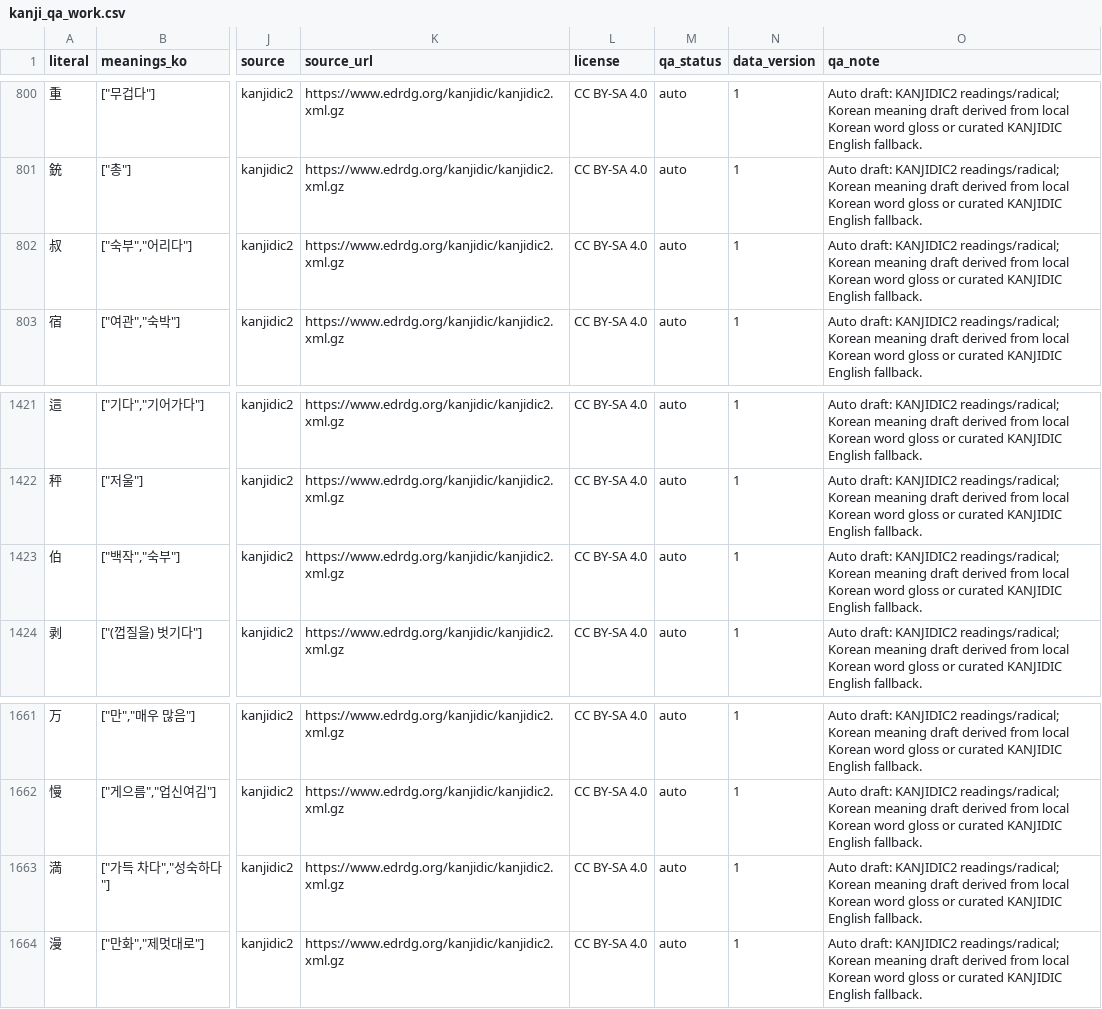
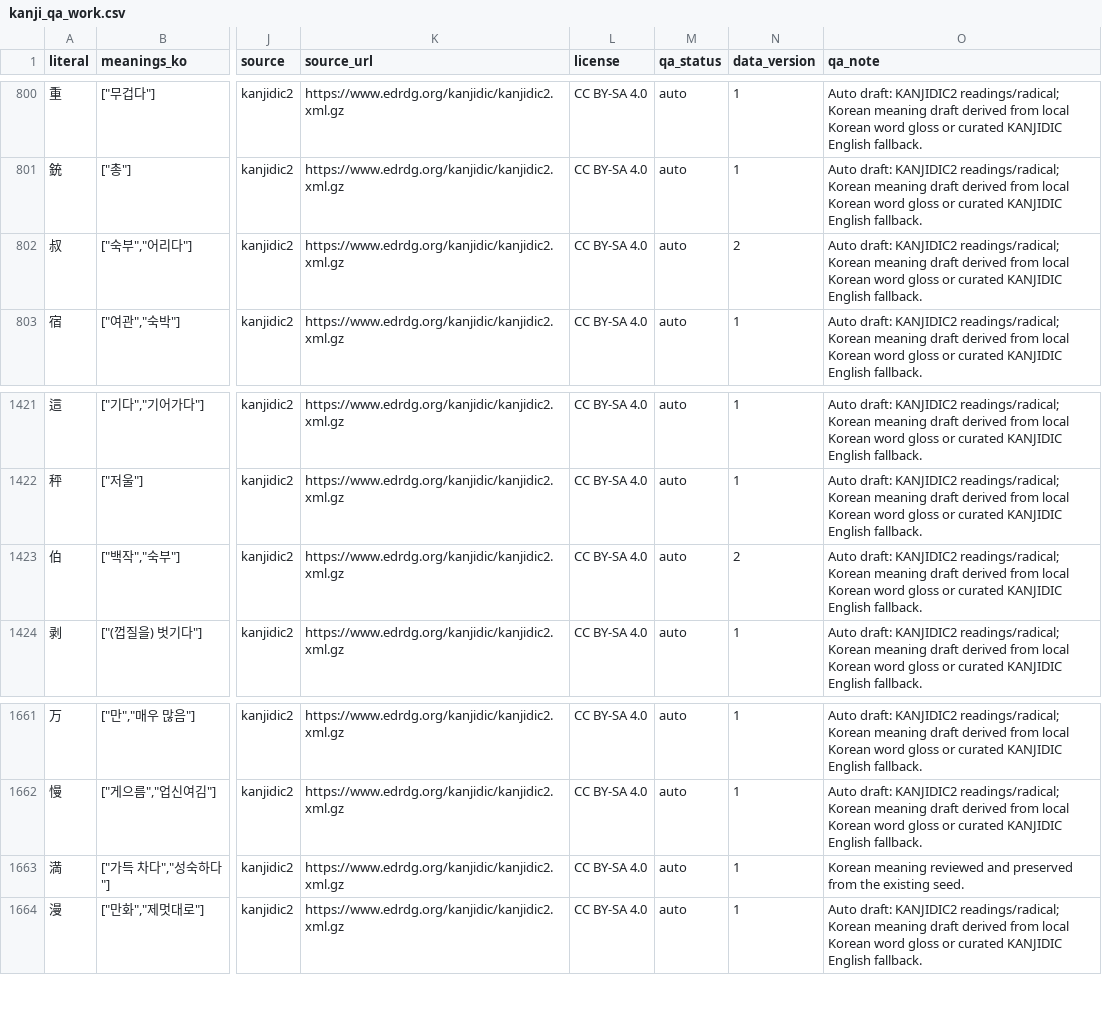
Before and after one commit to taiyoungkim/AshitaKanji, a CSV file: data/track-a/kanji_qa_work.csv, drawn as a sheet; only a part is shown, gaps mark what is left out; the diff names each change by its address in the sheet, - before the commit and + after, or states it on an @@ line.

```diff
--- a/data/track-a/kanji_qa_work.csv
+++ b/data/track-a/kanji_qa_work.csv
-N802 (data_version): 1
+N802 (data_version): 2
-N1423 (data_version): 1
+N1423 (data_version): 2
-O1663 (qa_note): Auto draft: KANJIDIC2 readings/radical; Korean meaning draft derived from local Korean word gloss or curated KANJIDIC English fallback.
+O1663 (qa_note): Korean meaning reviewed and preserved from the existing seed.
```
Also changed, not shown: 44 other files.
